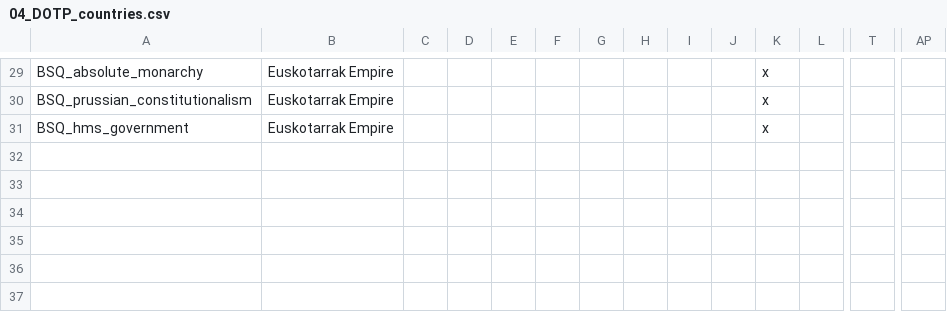
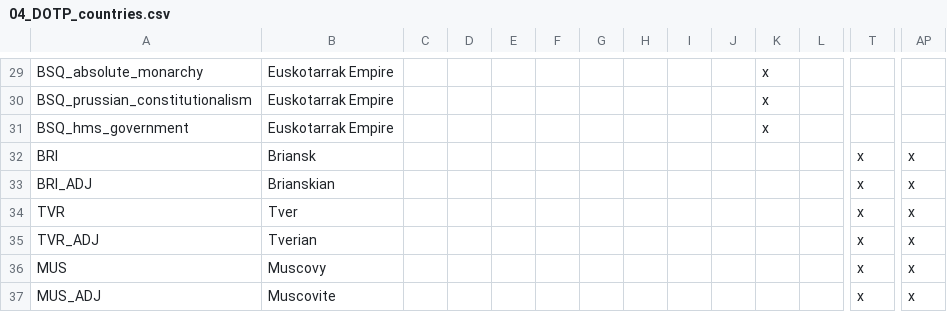
Before and after one commit to Polaxcorndog/Death-of-a-Phoenix, a CSV file: DOP/localisation/04_DOTP_countries.csv, drawn as a sheet; only a part is shown, gaps mark what is left out; rows hold the shown columns only; the diff names each change by its address in the sheet, - before the commit and + after, or states it on an @@ line.

Commit message:
Localization

```diff
--- a/DOP/localisation/04_DOTP_countries.csv
+++ b/DOP/localisation/04_DOTP_countries.csv
+row 32: BRI | Briansk |  |  |  |  |  |  |  |  |  |  | x | x
+row 33: BRI_ADJ | Brianskian |  |  |  |  |  |  |  |  |  |  | x | x
+row 34: TVR | Tver |  |  |  |  |  |  |  |  |  |  | x | x
+row 35: TVR_ADJ | Tverian |  |  |  |  |  |  |  |  |  |  | x | x
+row 36: MUS | Muscovy |  |  |  |  |  |  |  |  |  |  | x | x
+row 37: MUS_ADJ | Muscovite |  |  |  |  |  |  |  |  |  |  | x | x
```
